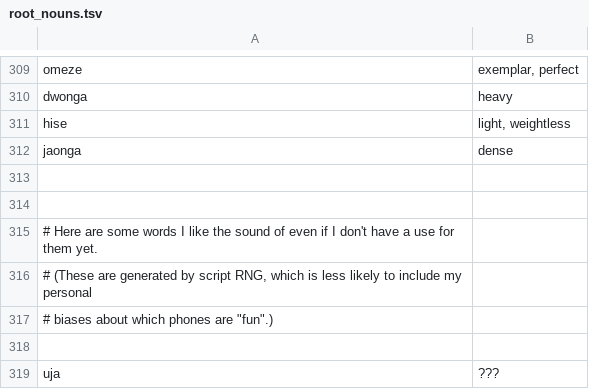
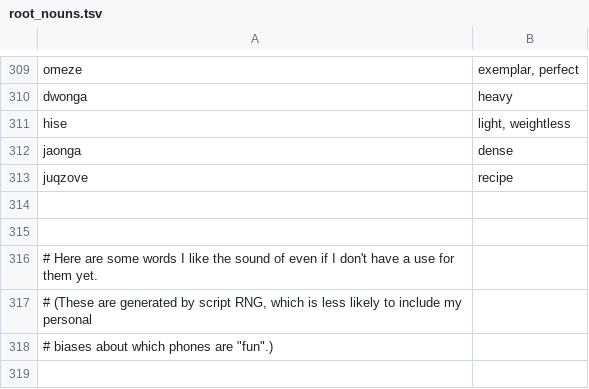
Before and after one commit to rngesus-wept/puflantu, a TSV file: root_nouns.tsv, drawn as a sheet; only a part is shown, gaps mark what is left out; the shorter side is filled out with more unchanged rows.

Commit message:
Update root_nouns.tsv

```diff
--- a/root_nouns.tsv
+++ b/root_nouns.tsv
@@ -312,2 +312,3 @@ hise	light, weightless
 jaonga	dense
+juqzove	recipe
 
```
